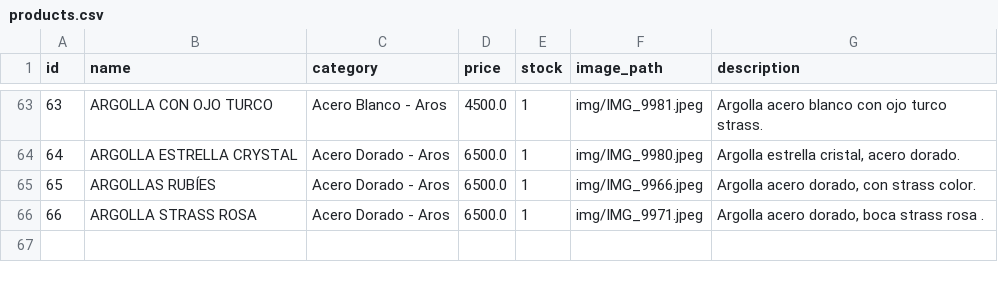
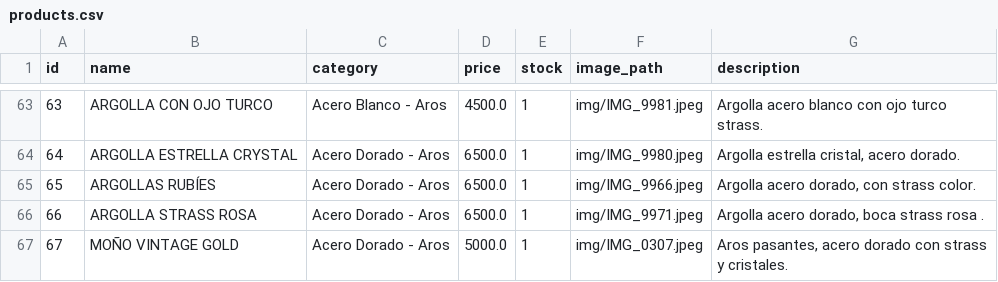
Before and after one commit to PierottiBR/glint_tienda_online, a CSV file: files_csv/products.csv, drawn as a sheet; only a part is shown, gaps mark what is left out; the diff names each change by its address in the sheet, - before the commit and + after, or states it on an @@ line.

Commit message:
Añadido producto: MOÑO VINTAGE GOLD  (Acero Dorado - Aros)

```diff
--- a/files_csv/products.csv
+++ b/files_csv/products.csv
+row 67: 67 | MOÑO VINTAGE GOLD | Acero Dorado - Aros | 5000.0 | 1 | img/IMG_0307.jpeg | Aros pasantes, acero dorado con strass y cristales.
```
